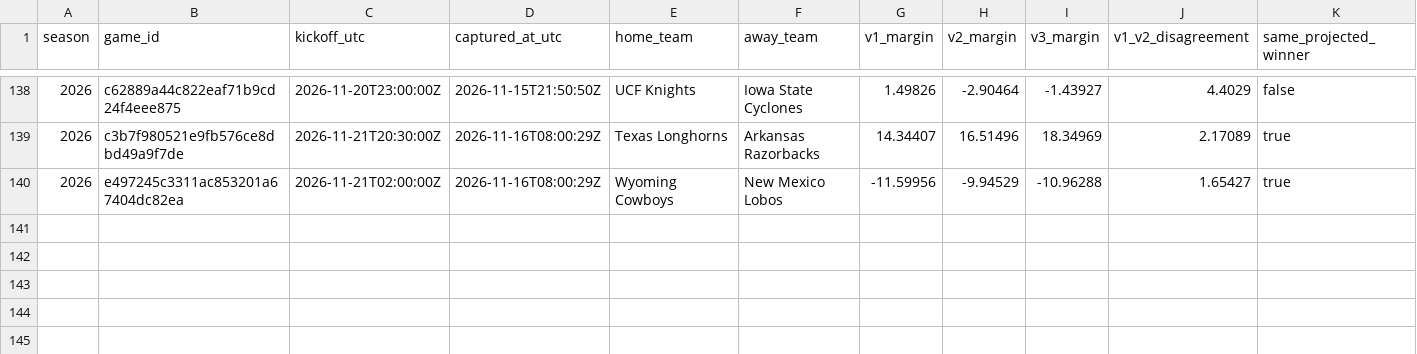
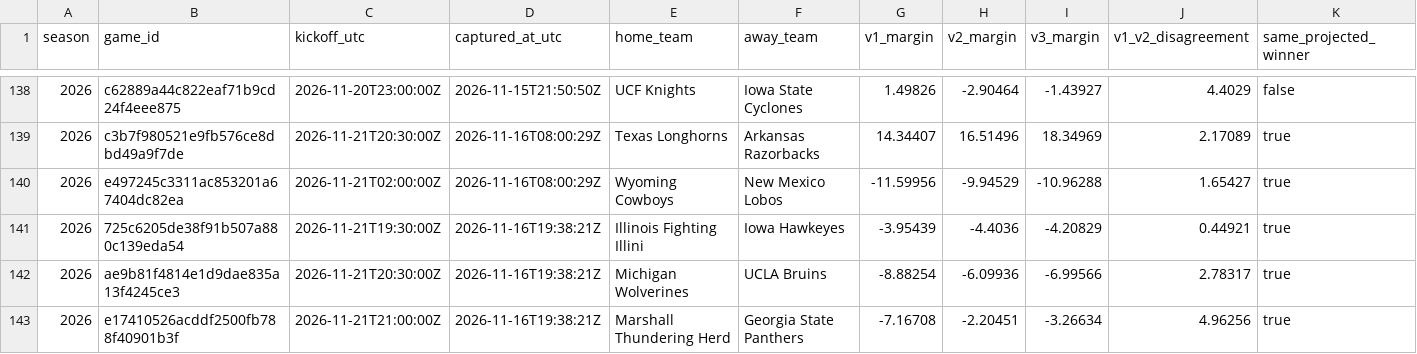
Before and after one commit to JarzCFB/codi-cfb-dashboard, a CSV file: prospective/v3_pregame_agreement.csv, drawn as a sheet; only a part is shown, gaps mark what is left out; rows hold the shown columns only; the diff names each change by its address in the sheet, - before the commit and + after, or states it on an @@ line.

```diff
--- a/prospective/v3_pregame_agreement.csv
+++ b/prospective/v3_pregame_agreement.csv
+row 141: 2026 | 725c6205de38f91b507a880c139eda54 | 2026-11-21T19:30:00Z | 2026-11-16T19:38:21Z | Illinois Fighting Illini | Iowa Hawkeyes | -3.95439 | -4.4036 | -4.20829 | 0.44921 | true
+row 142: 2026 | ae9b81f4814e1d9dae835a13f4245ce3 | 2026-11-21T20:30:00Z | 2026-11-16T19:38:21Z | Michigan Wolverines | UCLA Bruins | -8.88254 | -6.09936 | -6.99566 | 2.78317 | true
+row 143: 2026 | e17410526acddf2500fb788f40901b3f | 2026-11-21T21:00:00Z | 2026-11-16T19:38:21Z | Marshall Thundering Herd | Georgia State Panthers | -7.16708 | -2.20451 | -3.26634 | 4.96256 | true
```
Also changed, not shown: prospective/selections.csv, reports/v3_upcoming_line_watchlist.csv, 5 other files.
